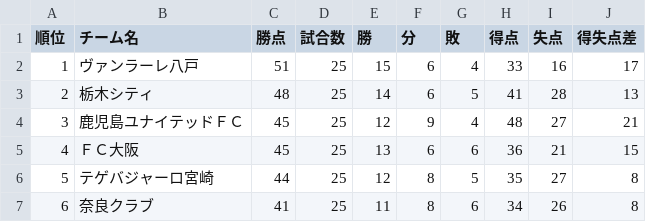
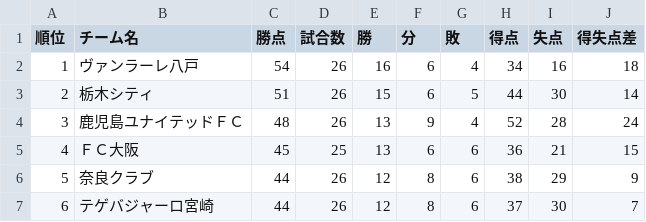
Before and after one commit to jleague-big-club/jleague-big-club, a CSV file: data/j3rank.csv, drawn as a sheet; only a part is shown; the diff covers the shown part only.

```diff
--- a/data/j3rank.csv
+++ b/data/j3rank.csv
@@ -1,7 +1,7 @@
 順位,チーム名,勝点,試合数,勝,分,敗,得点,失点,得失点差
-1,ヴァンラーレ八戸,51,25,15,6,4,33,16,17
-2,栃木シティ,48,25,14,6,5,41,28,13
-3,鹿児島ユナイテッドＦＣ,45,25,12,9,4,48,27,21
+1,ヴァンラーレ八戸,54,26,16,6,4,34,16,18
+2,栃木シティ,51,26,15,6,5,44,30,14
+3,鹿児島ユナイテッドＦＣ,48,26,13,9,4,52,28,24
 4,ＦＣ大阪,45,25,13,6,6,36,21,15
-5,テゲバジャーロ宮崎,44,25,12,8,5,35,27,8
-6,奈良クラブ,41,25,11,8,6,34,26,8
+5,奈良クラブ,44,26,12,8,6,38,29,9
+6,テゲバジャーロ宮崎,44,26,12,8,6,37,30,7
```
Also changed, not shown: 99 edited cells elsewhere in this file, data/schedule.csv, 12 other files.
